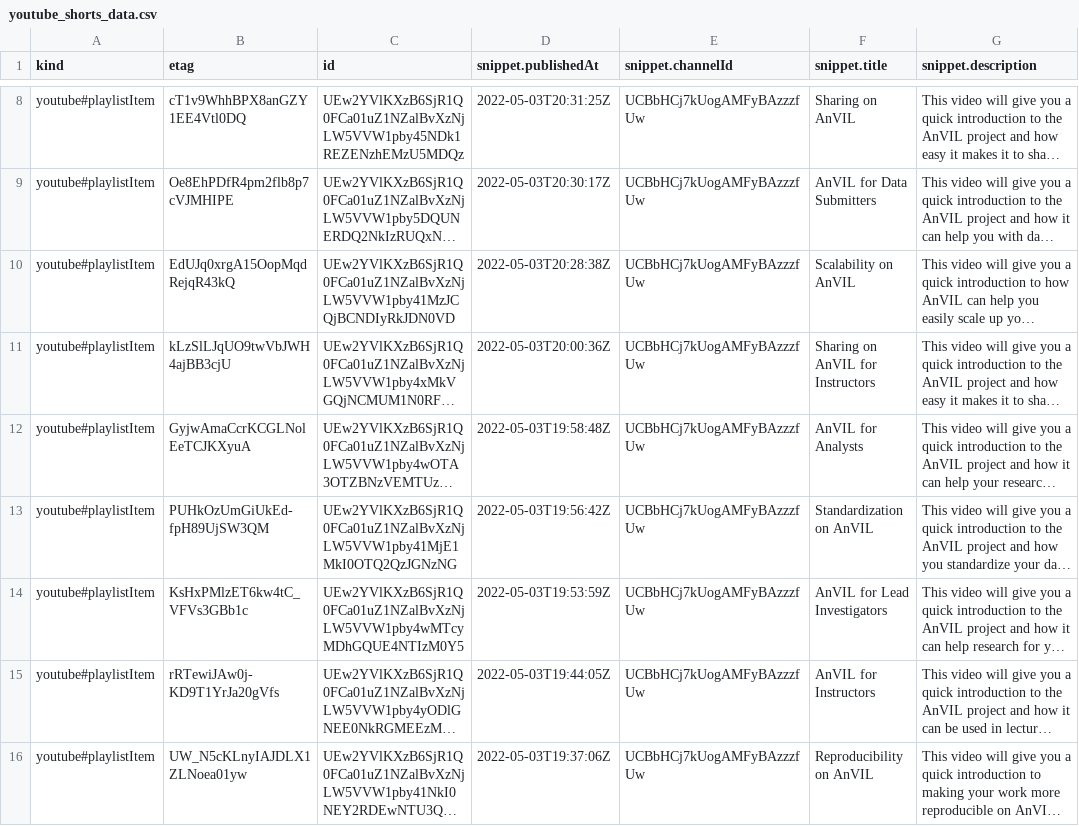
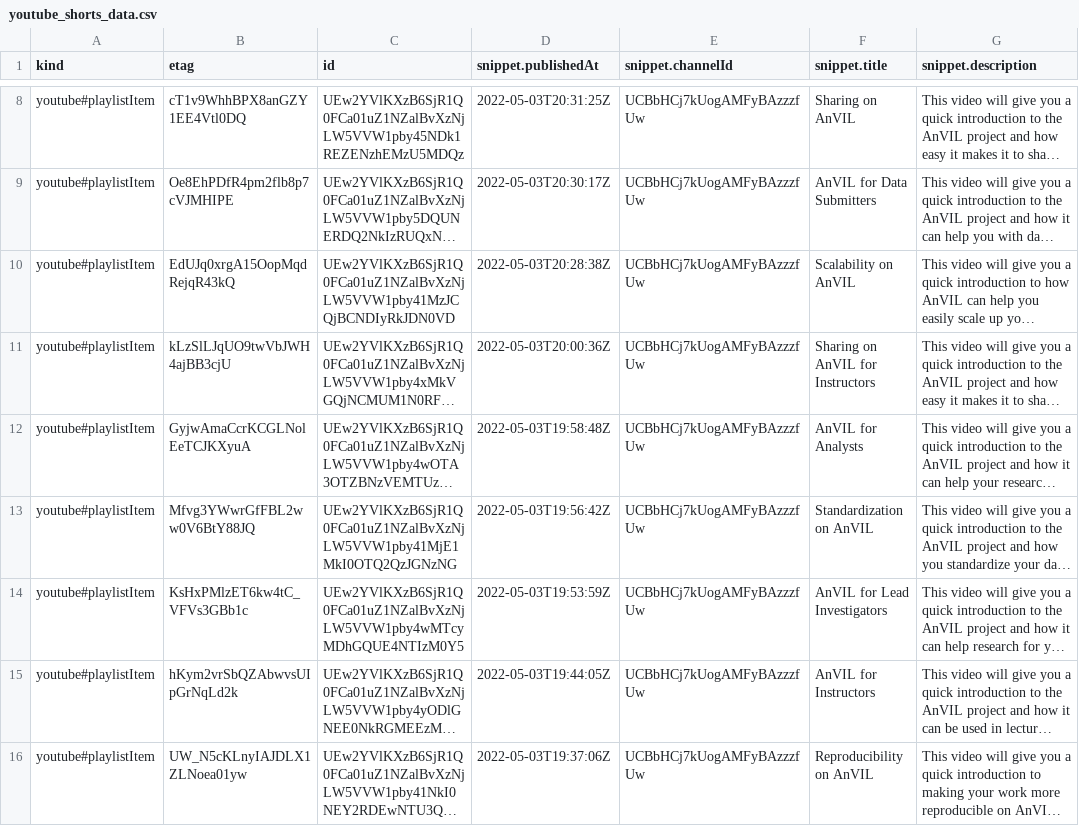
Before and after one commit to fhdsl/AnVIL_Collection, a CSV file: resources/youtube_shorts_data.csv, drawn as a sheet; only a part is shown, gaps mark what is left out; long unchanged cells end in …; the diff names each change by its address in the sheet, - before the commit and + after, or states it on an @@ line.

```diff
--- a/resources/youtube_shorts_data.csv
+++ b/resources/youtube_shorts_data.csv
-B13 (etag): PUHkOzUmGiUkEd-fpH89UjSW3QM
+B13 (etag): Mfvg3YWwrGfFBL2ww0V6BtY88JQ
-B15 (etag): rRTewiJAw0j-KD9T1YrJa20gVfs
+B15 (etag): hKym2vrSbQZAbwvsUIpGrNqLd2k
```
Also changed, not shown: resources/youtube_demos_data.csv, resources/youtube_gdscn_soil_project_data.csv, 2 other files.
